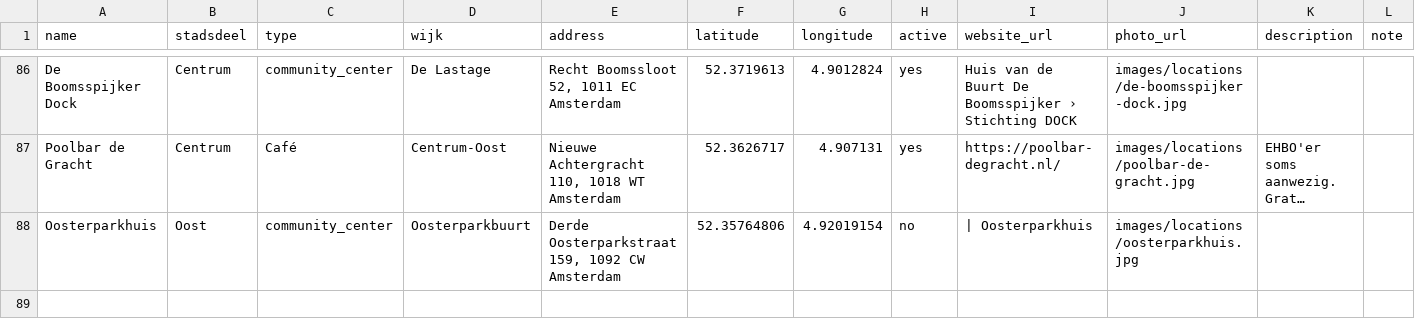
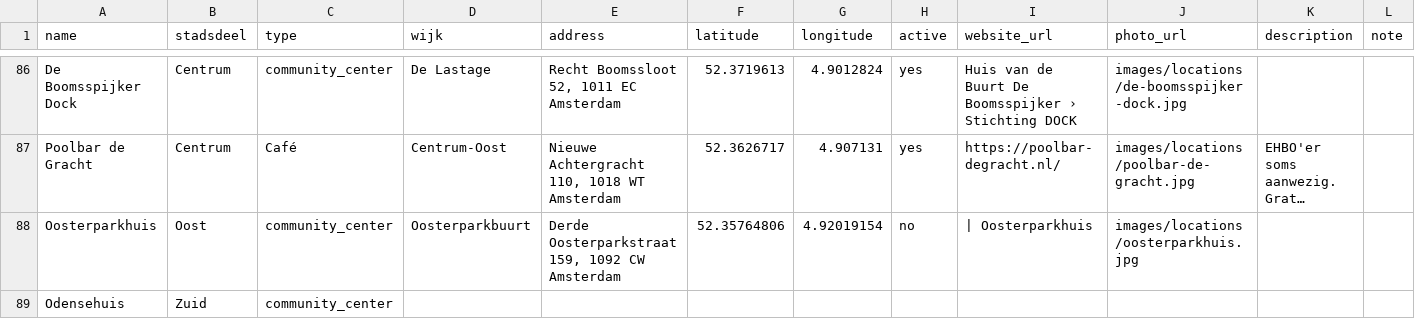
Before and after one commit to Koeltekaart/koeltekaart-amsterdam, a CSV file: data/locations.csv, drawn as a sheet; only a part is shown, gaps mark what is left out; long unchanged cells end in …; rows hold the shown columns only; the diff names each change by its address in the sheet, - before the commit and + after, or states it on an @@ line.

```diff
--- a/data/locations.csv
+++ b/data/locations.csv
+row 89: Odensehuis | Zuid | community_center
```
